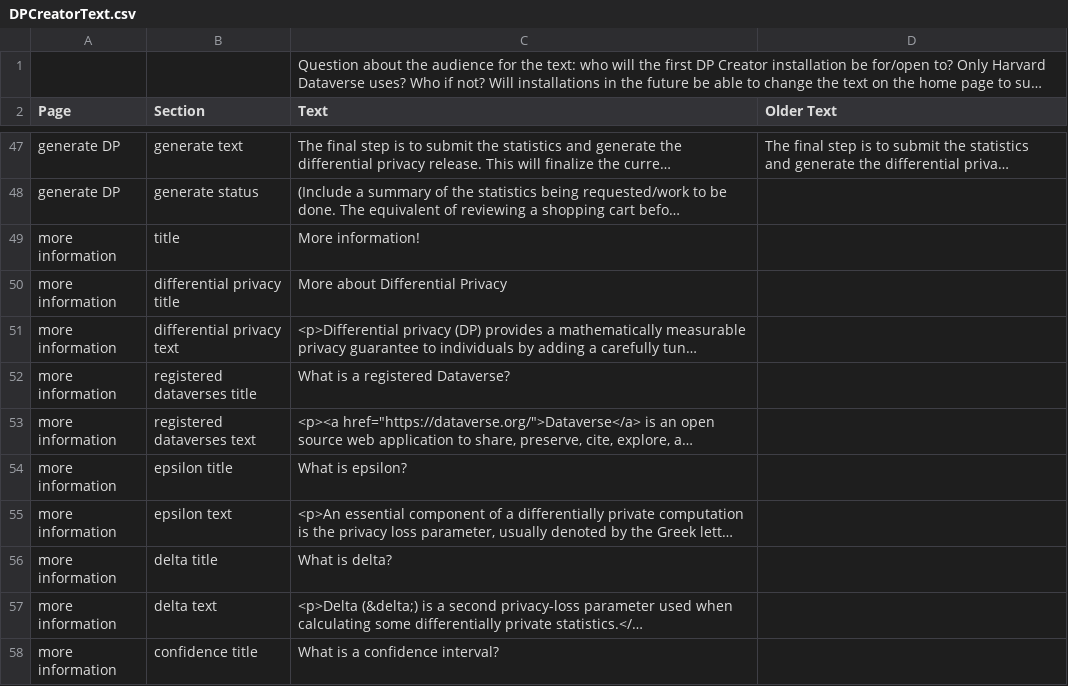
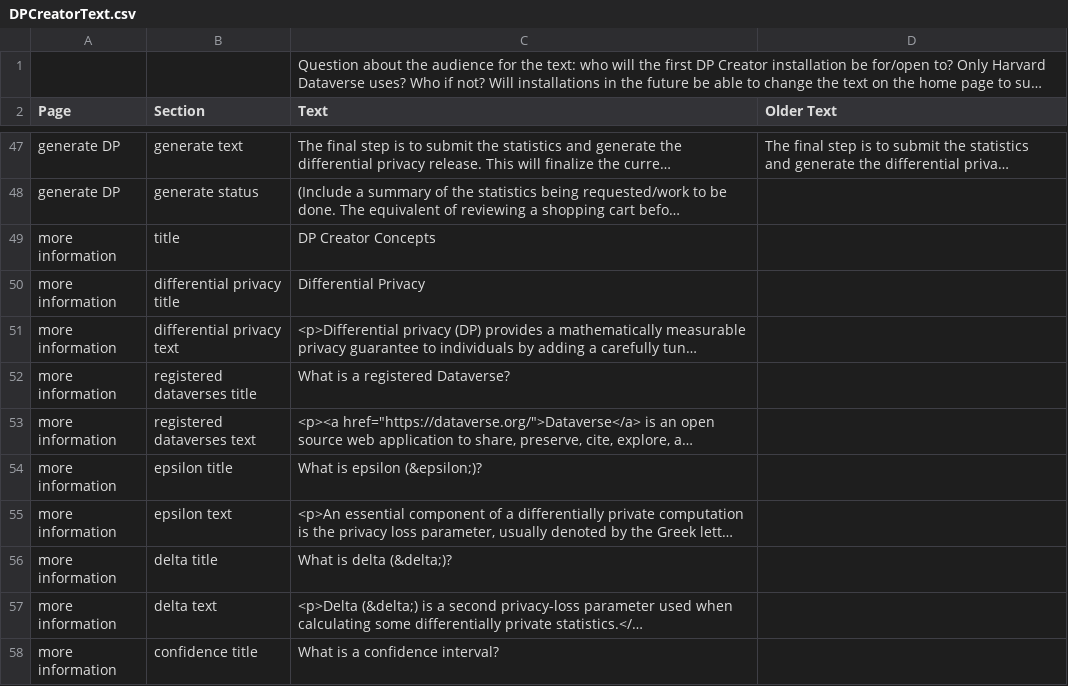
Before and after one commit to opendp/dpcreator, a CSV file: client/build_locale/DPCreatorText.csv, drawn as a sheet; only a part is shown, gaps mark what is left out; long unchanged cells end in …; the diff names each change by its address in the sheet, - before the commit and + after, or states it on an @@ line.

```diff
--- a/client/build_locale/DPCreatorText.csv
+++ b/client/build_locale/DPCreatorText.csv
-C49 (Text): More information!
+C49 (Text): DP Creator Concepts
-C50 (Text): More about Differential Privacy
+C50 (Text): Differential Privacy
-C54 (Text): What is epsilon?
+C54 (Text): What is epsilon (&epsilon;)?
-C56 (Text): What is delta?
+C56 (Text): What is delta (&delta;)?
```
Also changed, not shown: 5 other files.
